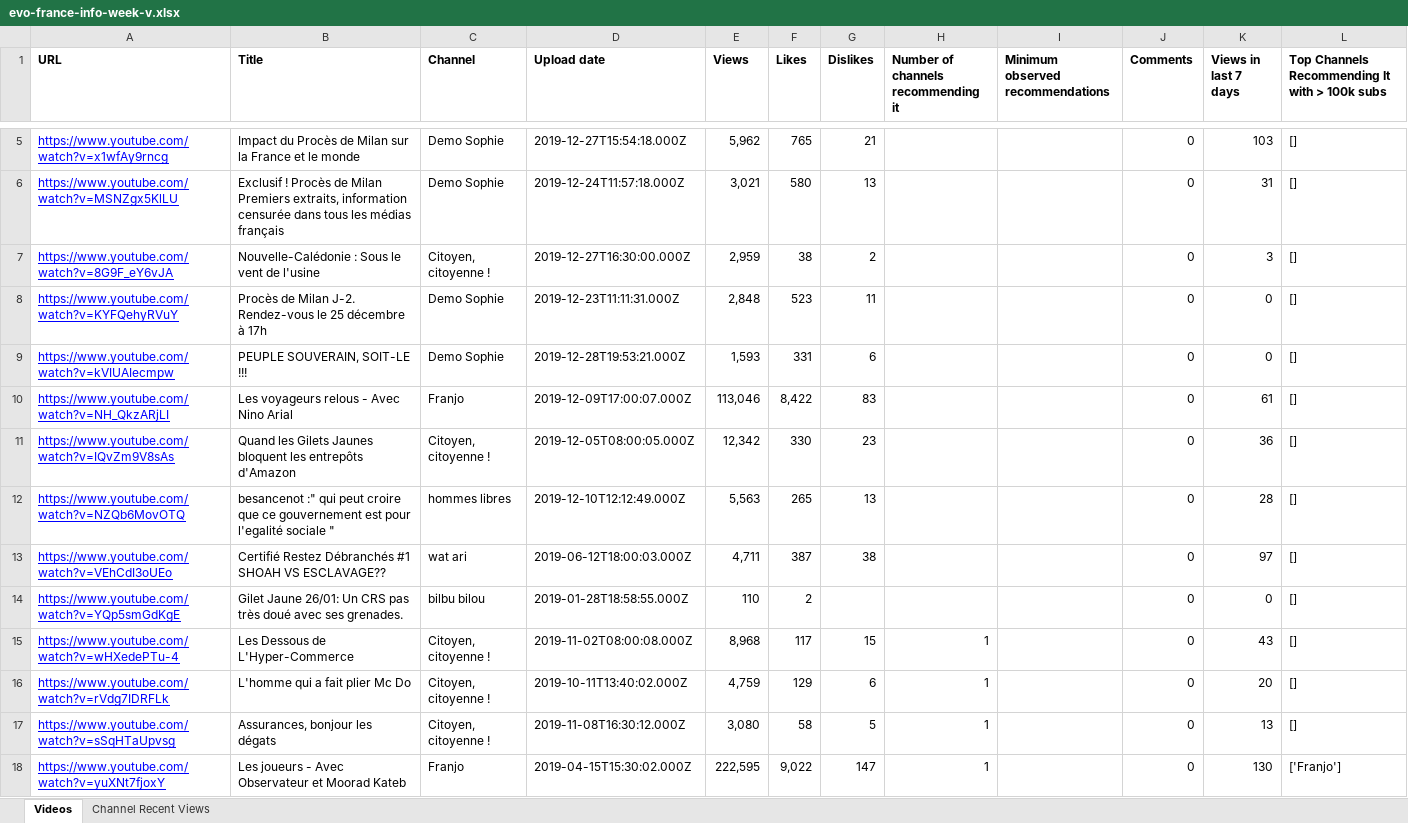
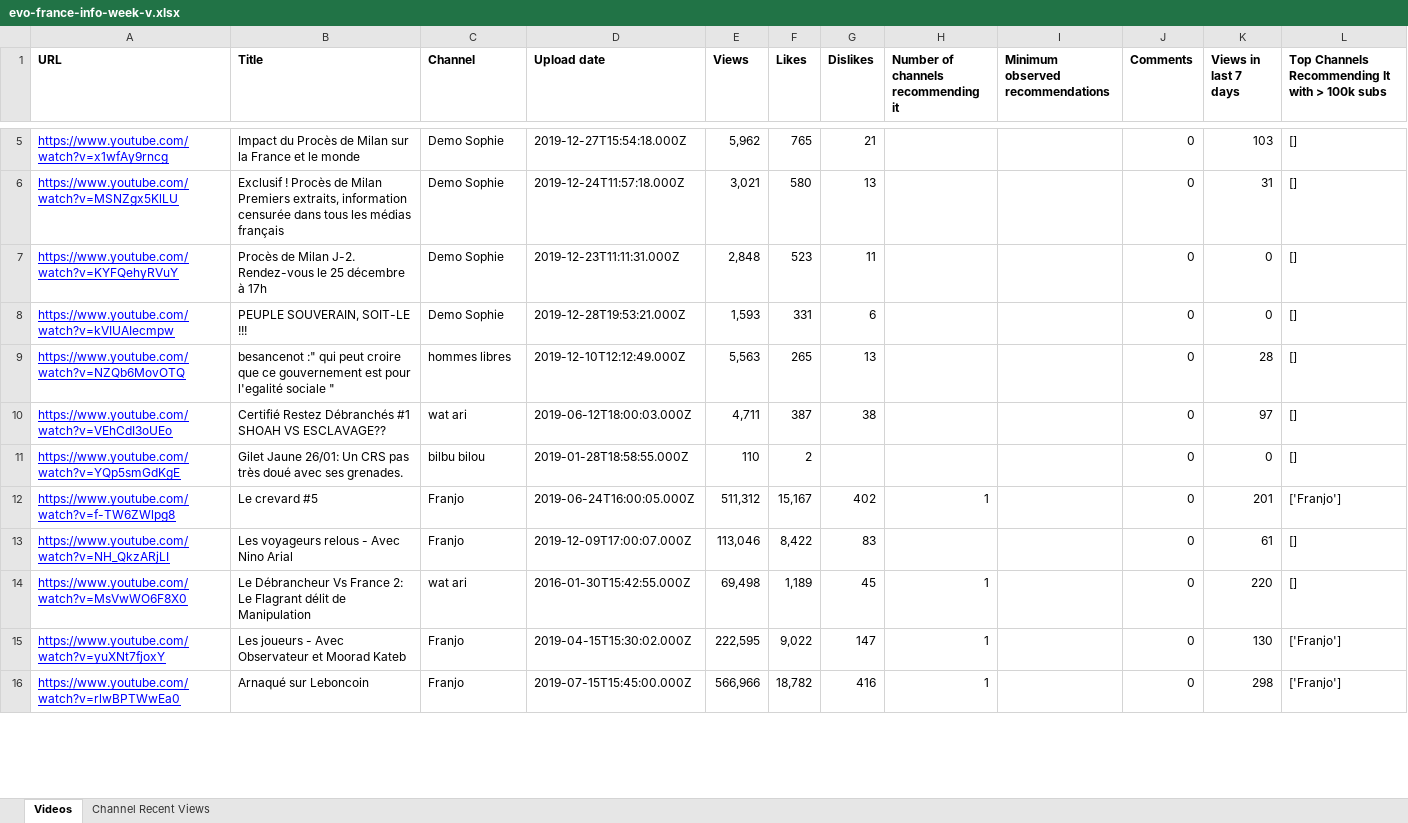
Before and after one commit to pnbt/youtube-transparency, an Excel workbook: app/assets/data/info/evo-france-info-week-v.xlsx, sheet Videos, drawn as a sheet; only a part is shown, gaps mark what is left out; the shorter side is filled out with more unchanged rows; values as stored, in another font and other column widths than the file's, no borders; removed rows and columns are numbered as before the commit, all else as after; the diff covers the shown part only; the diff names each change by its address in the sheet, - before the commit and + after, or states it on an @@ line.

Commit message:
Update data

```diff
--- a/app/assets/data/info/evo-france-info-week-v.xlsx (sheet Videos)
+++ b/app/assets/data/info/evo-france-info-week-v.xlsx (sheet Videos)
-row 7: https://www.youtube.com/watch?v=8G9F_eY6vJA | Nouvelle-Calédonie : Sous le vent de l'usine | Citoyen, citoyenne ! | 2019-12-27T16:30:00.000Z | 2,959 | 38 | 2 |  |  | 0 | 3 | []
-row 11: https://www.youtube.com/watch?v=IQvZm9V8sAs | Quand les Gilets Jaunes bloquent les entrepôts d'Amazon | Citoyen, citoyenne ! | 2019-12-05T08:00:05.000Z | 12,342 | 330 | 23 |  |  | 0 | 36 | []
-row 15: https://www.youtube.com/watch?v=wHXedePTu-4 | Les Dessous de L'Hyper-Commerce | Citoyen, citoyenne ! | 2019-11-02T08:00:08.000Z | 8,968 | 117 | 15 | 1 |  | 0 | 43 | []
-row 16: https://www.youtube.com/watch?v=rVdg7IDRFLk | L'homme qui a fait plier Mc Do | Citoyen, citoyenne ! | 2019-10-11T13:40:02.000Z | 4,759 | 129 | 6 | 1 |  | 0 | 20 | []
-row 17: https://www.youtube.com/watch?v=sSqHTaUpvsg | Assurances, bonjour les dégats | Citoyen, citoyenne ! | 2019-11-08T16:30:12.000Z | 3,080 | 58 | 5 | 1 |  | 0 | 13 | []
@@ row 25 moved to row 12: https://www.youtube.com/watch?v=f-TW6ZWl… @@
@@ row 10 moved to row 13: https://www.youtube.com/watch?v=NH_QkzAR… @@
@@ row 22 moved to row 14: https://www.youtube.com/watch?v=MsVwWO6F… @@
```
Also changed, not shown: 4 removed rows and 3 moved rows elsewhere in this sheet, sheet Channel Recent Views, app/assets/data/info/evo-france-info-3days-r.xlsx, app/assets/data/info/evo-france-info-3days-v.xlsx, 12 other files.
